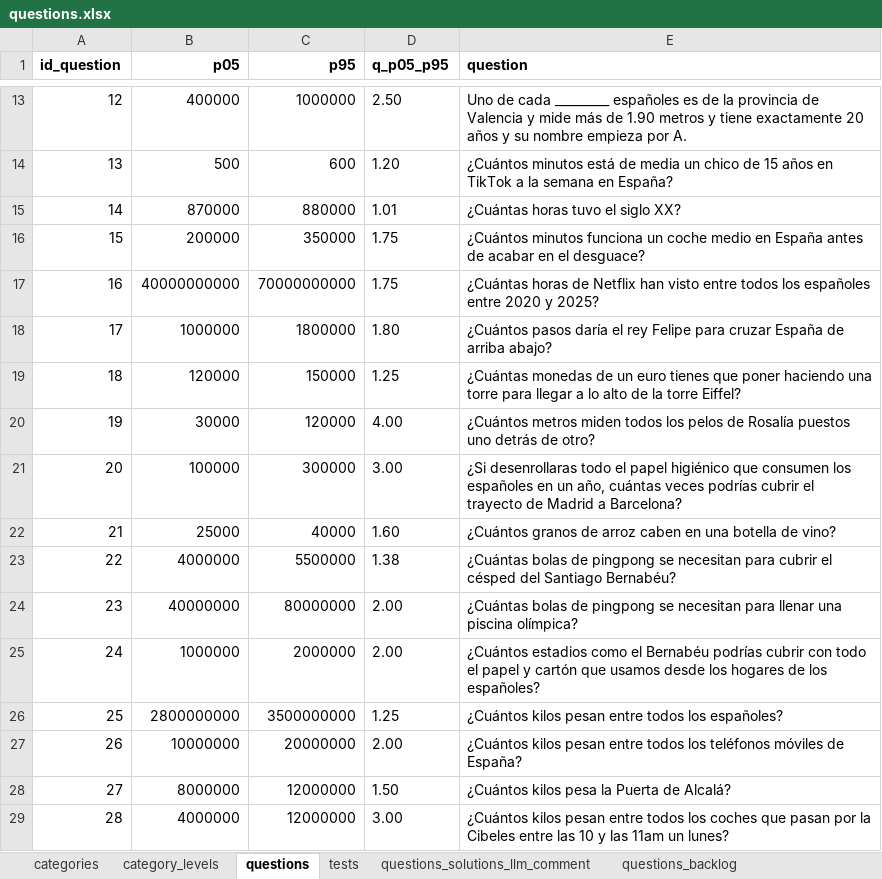
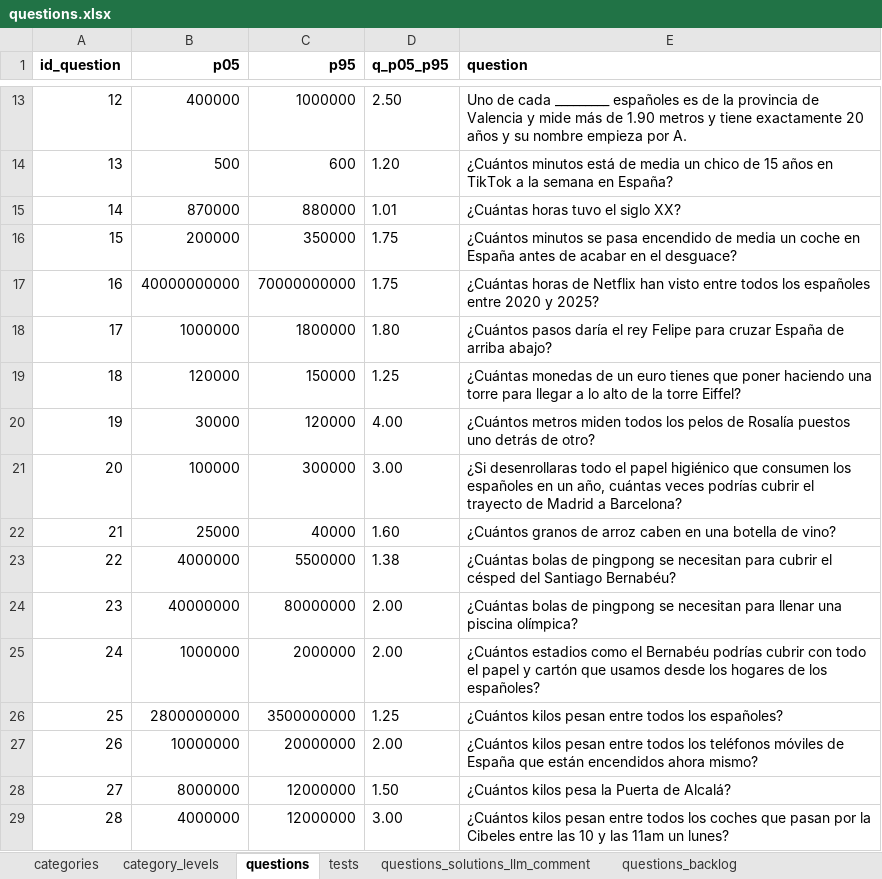
Before and after one commit to sheriffff/fermi, an Excel workbook: public/questions.xlsx, sheet questions, drawn as a sheet; only a part is shown, gaps mark what is left out; values as stored, in another font and other column widths than the file's, no borders; charts and pictures not drawn; the diff names each change by its address in the sheet, - before the commit and + after, or states it on an @@ line.

Commit message:
improvements questions and metrics

```diff
--- a/public/questions.xlsx (sheet questions)
+++ b/public/questions.xlsx (sheet questions)
-E16 (question): ¿Cuántos minutos funciona un coche medio en España…
+E16 (question): ¿Cuántos minutos se pasa encendido de media un coche en España…
-E27 (question): …móviles de España?
+E27 (question): …móviles de España que están encendidos ahora mismo?
```
Also changed, not shown: sheet questions_backlog, 6 other files.
